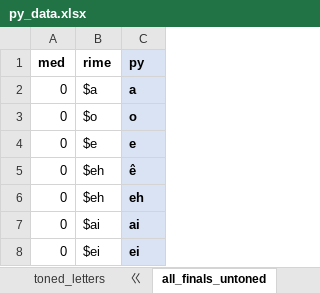
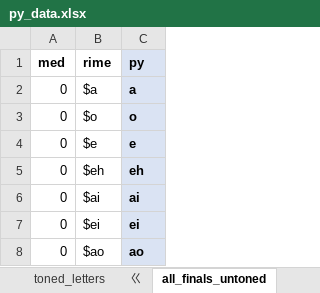
Before and after one commit to blankego/bpmf_py_dart, an Excel workbook: data/py_data.xlsx, sheet all_finals_untoned, drawn as a sheet; only a part is shown; the shorter side is filled out with more unchanged rows; values as stored, in another font and other column widths than the file's, no borders; the diff names each change by its address in the sheet, - before the commit and + after, or states it on an @@ line.

```diff
--- a/data/py_data.xlsx (sheet all_finals_untoned)
+++ b/data/py_data.xlsx (sheet all_finals_untoned)
-row 5: 0 | $eh | ê
```
Also changed, not shown: 6 other files.
